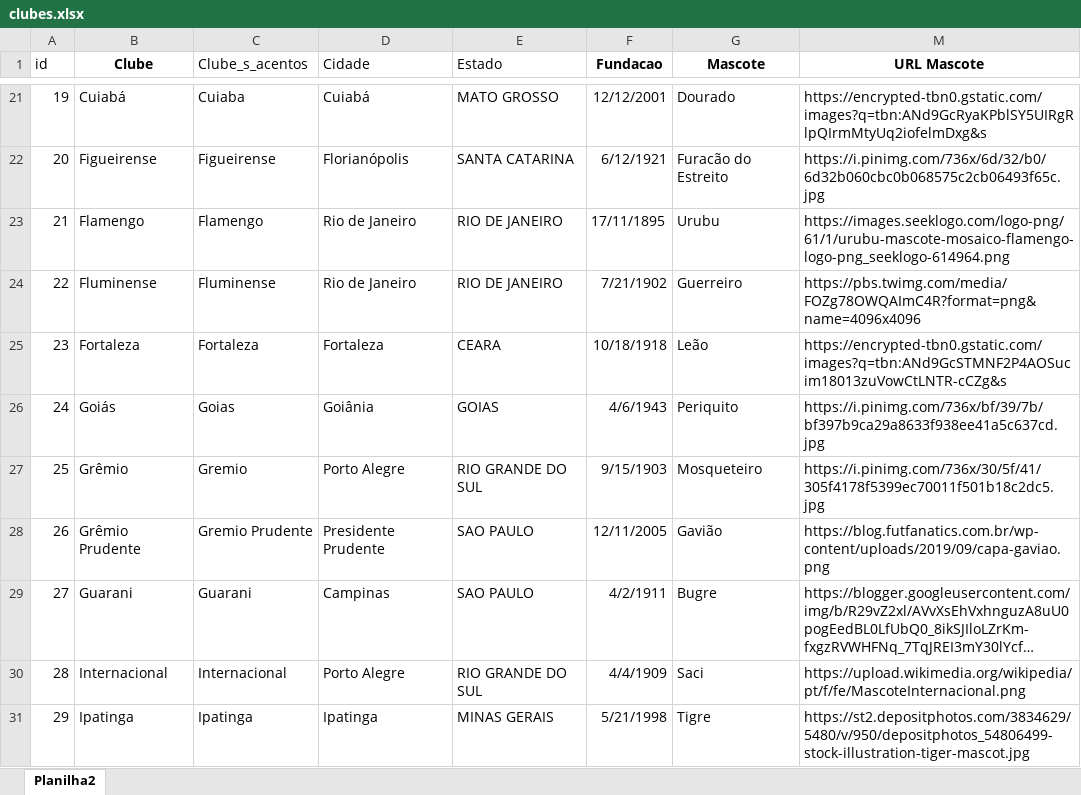
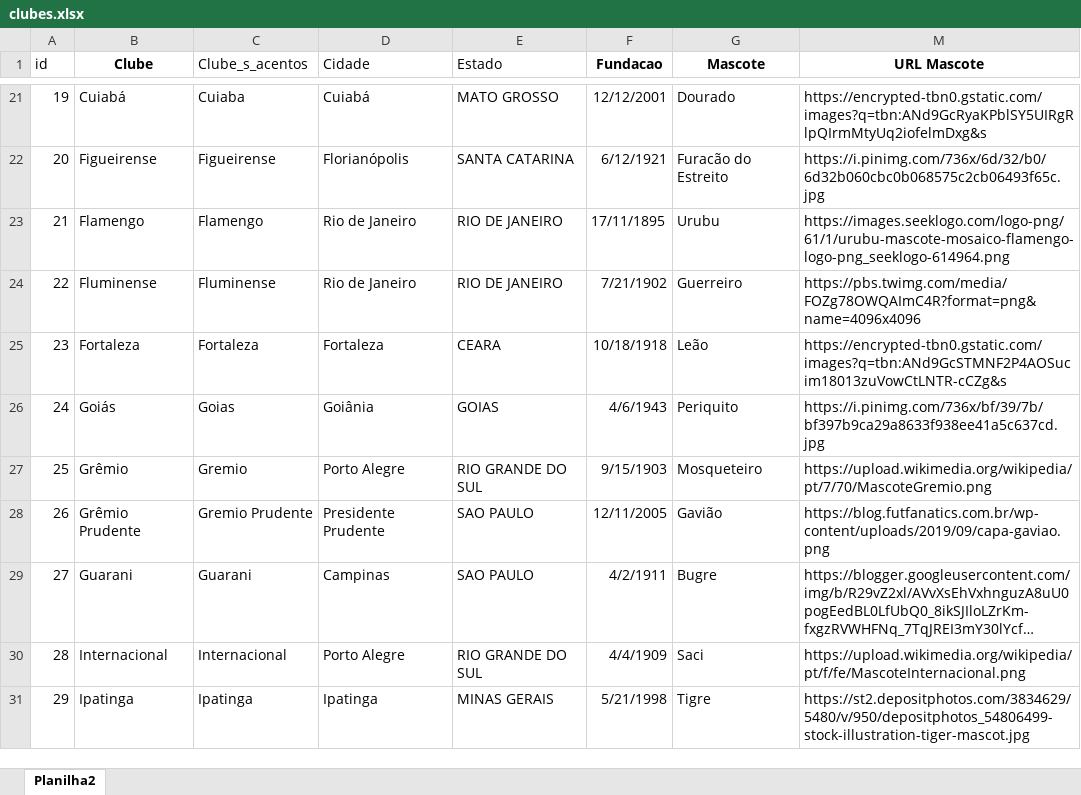
Before and after one commit to anapaccasilva/CampeonatoBrasileiro, an Excel workbook: Bases/clubes.xlsx, sheet Planilha2, drawn as a sheet; only a part is shown, gaps mark what is left out; long unchanged cells end in …; values as stored, in another font and other column widths than the file's, no borders; the diff covers the shown part only; the diff names each change by its address in the sheet, - before the commit and + after, or states it on an @@ line.

Commit message:
Update mascotes

```diff
--- a/Bases/clubes.xlsx (sheet Planilha2)
+++ b/Bases/clubes.xlsx (sheet Planilha2)
-M27 (URL Mascote): https://i.pinimg.com/736x/30/5f/41/305f4178f5399ec70011f501b18c2dc5.jpg
+M27 (URL Mascote): https://upload.wikimedia.org/wikipedia/pt/7/70/MascoteGremio.png
```
Also changed, not shown: 5 edited cells elsewhere in this sheet.
